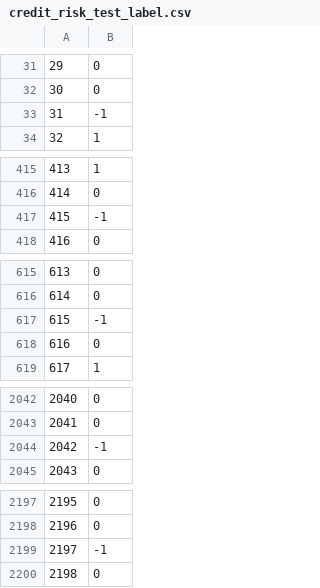
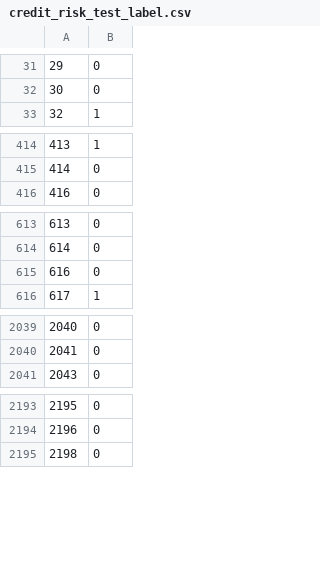
Before and after one commit to erdemsirel/data_science_case, a CSV file: credit_risk_test_label.csv, drawn as a sheet; only a part is shown, gaps mark what is left out; the diff covers the shown part only; the diff names each change by its address in the sheet, - before the commit and + after, or states it on an @@ line.

```diff
--- a/credit_risk_test_label.csv
+++ b/credit_risk_test_label.csv
-row 33: 31 | -1
-row 417: 415 | -1
-row 617: 615 | -1
-row 2044: 2042 | -1
-row 2199: 2197 | -1
```
Also changed, not shown: 22 removed rows elsewhere in this file, credit_risk_test_dataset.csv.
